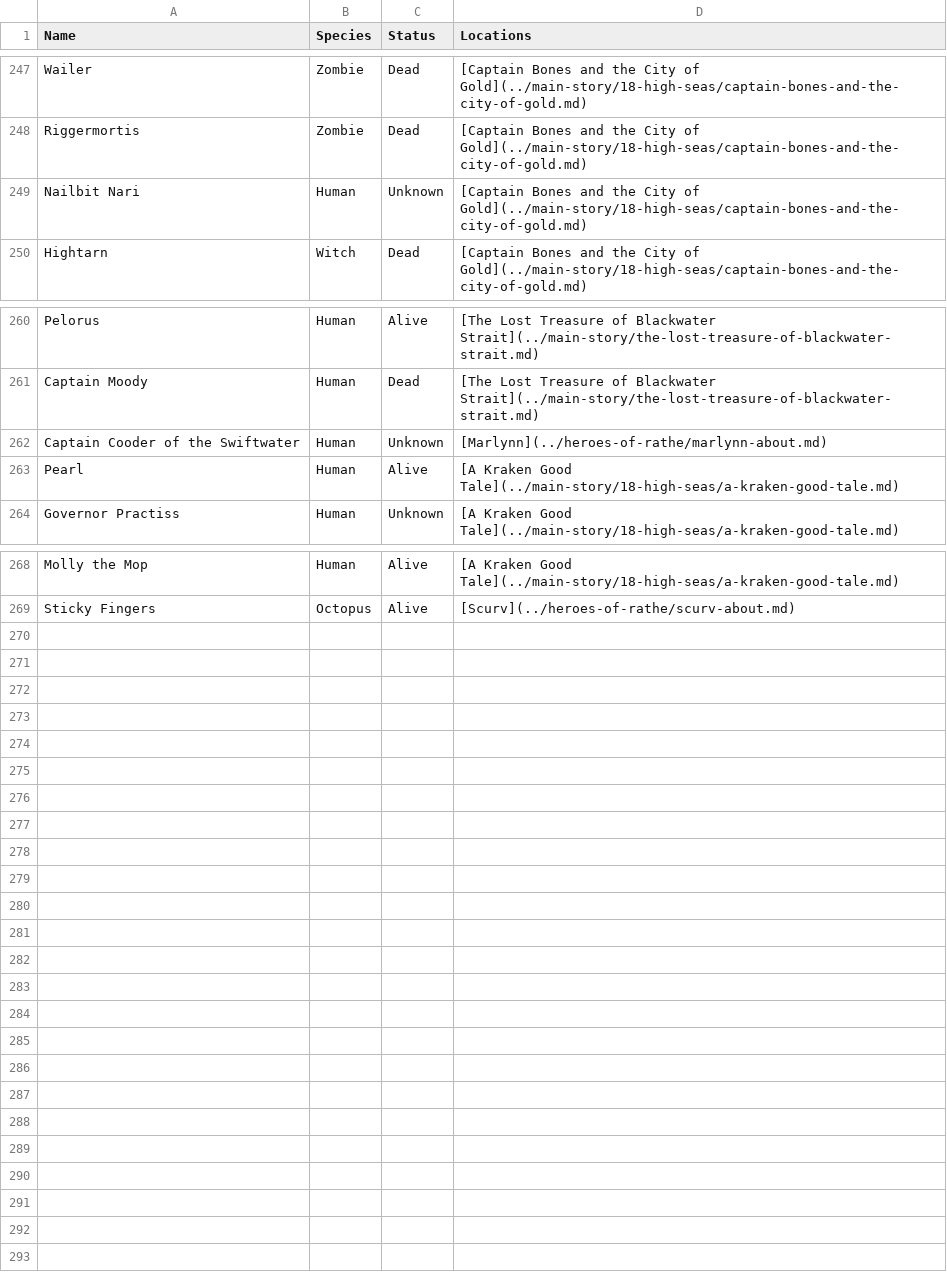
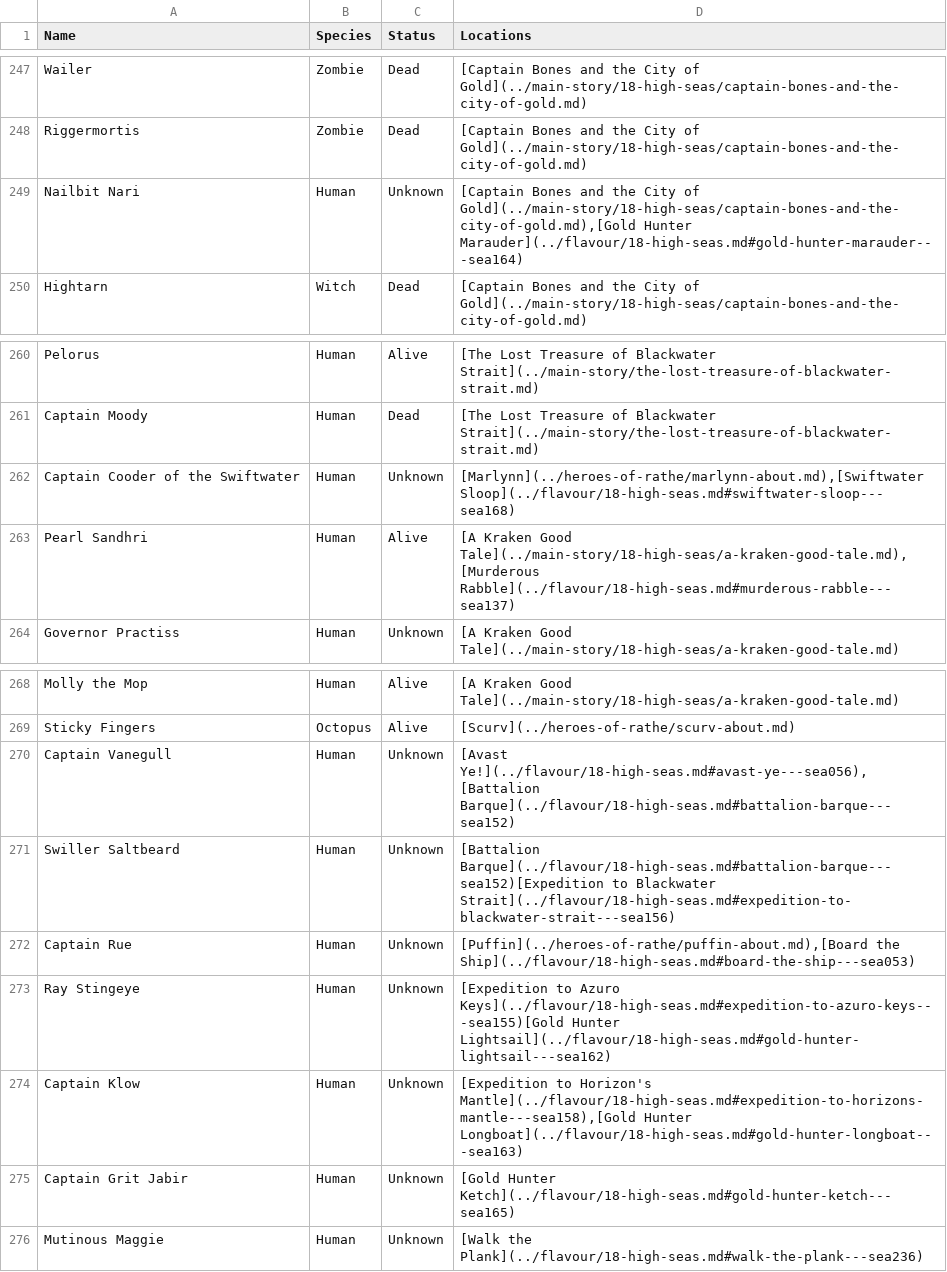
Before and after one commit to nathaneastwood/fablore, a CSV file: src/data/characters.csv, drawn as a sheet; only a part is shown, gaps mark what is left out.

```diff
--- a/src/data/characters.csv
+++ b/src/data/characters.csv
@@ -248,3 +248,3 @@ Wailer|Zombie|Dead|[Captain Bones and the City of Gold](../main-story/18-high-se
 Riggermortis|Zombie|Dead|[Captain Bones and the City of Gold](../main-story/18-high-seas/captain-bones-and-the-city-of-gold.md)
-Nailbit Nari|Human|Unknown|[Captain Bones and the City of Gold](../main-story/18-high-seas/captain-bones-and-the-city-of-gold.md)
+Nailbit Nari|Human|Unknown|[Captain Bones and the City of Gold](../main-story/18-high-seas/captain-bones-and-the-city-of-gold.md),[Gold Hunter Marauder](../flavour/18-high-seas.md#gold-hunter-marauder---sea164)
 Hightarn|Witch|Dead|[Captain Bones and the City of Gold](../main-story/18-high-seas/captain-bones-and-the-city-of-gold.md)
@@ -261,4 +261,4 @@ Pelorus|Human|Alive|[The Lost Treasure of Blackwater Strait](../main-story/the-l
 Captain Moody|Human|Dead|[The Lost Treasure of Blackwater Strait](../main-story/the-lost-treasure-of-blackwater-strait.md)
-Captain Cooder of the Swiftwater|Human|Unknown|[Marlynn](../heroes-of-rathe/marlynn-about.md)
-Pearl|Human|Alive|[A Kraken Good Tale](../main-story/18-high-seas/a-kraken-good-tale.md)
+Captain Cooder of the Swiftwater|Human|Unknown|[Marlynn](../heroes-of-rathe/marlynn-about.md),[Swiftwater Sloop](../flavour/18-high-seas.md#swiftwater-sloop---sea168)
+Pearl Sandhri|Human|Alive|[A Kraken Good Tale](../main-story/18-high-seas/a-kraken-good-tale.md),[Murderous Rabble](../flavour/18-high-seas.md#murderous-rabble---sea137)
 Governor Practiss|Human|Unknown|[A Kraken Good Tale](../main-story/18-high-seas/a-kraken-good-tale.md)
@@ -269 +269,8 @@ Molly the Mop|Human|Alive|[A Kraken Good Tale](../main-story/18-high-seas/a-krak
 Sticky Fingers|Octopus|Alive|[Scurv](../heroes-of-rathe/scurv-about.md)
+Captain Vanegull|Human|Unknown|[Avast Ye!](../flavour/18-high-seas.md#avast-ye---sea056),[Battalion Barque](../flavour/18-high-seas.md#battalion-barque---sea152)
+Swiller Saltbeard|Human|Unknown|[Battalion Barque](../flavour/18-high-seas.md#battalion-barque---sea152)[Expedition to Blackwater Strait](../flavour/18-high-seas.md#expedition-to-blackwater-strait---sea156)
+Captain Rue|Human|Unknown|[Puffin](../heroes-of-rathe/puffin-about.md),[Board the Ship](../flavour/18-high-seas.md#board-the-ship---sea053)
+Ray Stingeye|Human|Unknown|[Expedition to Azuro Keys](../flavour/18-high-seas.md#expedition-to-azuro-keys---sea155)[Gold Hunter Lightsail](../flavour/18-high-seas.md#gold-hunter-lightsail---sea162)
+Captain Klow|Human|Unknown|[Expedition to Horizon's Mantle](../flavour/18-high-seas.md#expedition-to-horizons-mantle---sea158),[Gold Hunter Longboat](../flavour/18-high-seas.md#gold-hunter-longboat---sea163)
+Captain Grit Jabir|Human|Unknown|[Gold Hunter Ketch](../flavour/18-high-seas.md#gold-hunter-ketch---sea165)
+Mutinous Maggie|Human|Unknown|[Walk the Plank](../flavour/18-high-seas.md#walk-the-plank---sea236)
```
Also changed, not shown: src/data/locations.csv, 5 other files.
